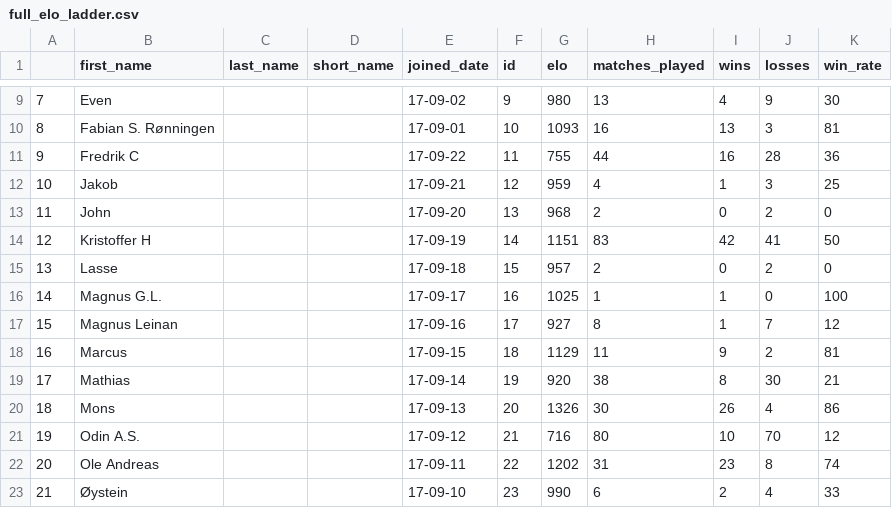
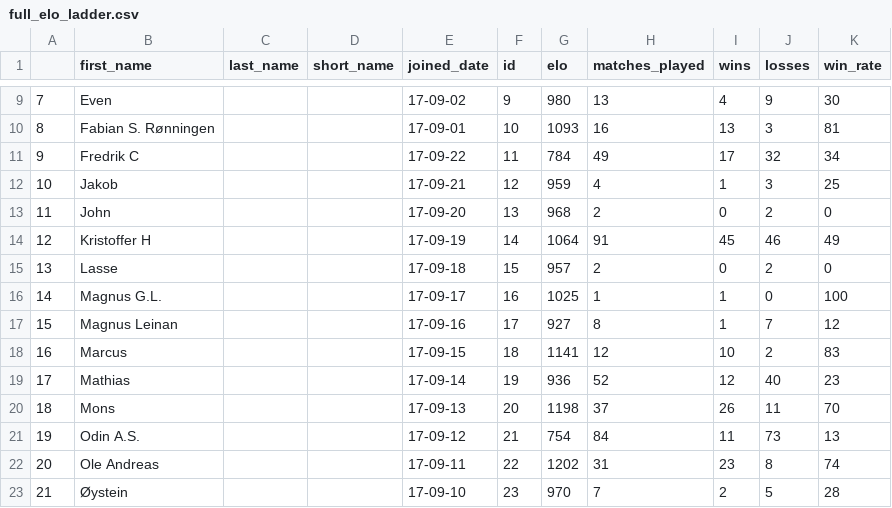
Before and after one commit to Haraldlons/IPK-NTNU-Table-Tennis-ELO-Ladder, a CSV file: Main_program/full_elo_ladder.csv, drawn as a sheet; only a part is shown, gaps mark what is left out; the diff covers the shown part only.

```diff
--- a/Main_program/full_elo_ladder.csv
+++ b/Main_program/full_elo_ladder.csv
@@ -10,6 +10,6 @@
 8,Fabian S. Rønningen,,, 17-09-01,10,1093,16,13,3,81
-9,Fredrik C,,, 17-09-22,11,755,44,16,28,36
+9,Fredrik C,,, 17-09-22,11,784,49,17,32,34
 10,Jakob,,, 17-09-21,12,959,4,1,3,25
 11,John,,, 17-09-20,13,968,2,0,2,0
-12,Kristoffer H,,, 17-09-19,14,1151,83,42,41,50
+12,Kristoffer H,,, 17-09-19,14,1064,91,45,46,49
 13,Lasse,,, 17-09-18,15,957,2,0,2,0
@@ -17,7 +17,7 @@
 15,Magnus Leinan,,, 17-09-16,17,927,8,1,7,12
-16,Marcus,,, 17-09-15,18,1129,11,9,2,81
-17,Mathias,,, 17-09-14,19,920,38,8,30,21
-18,Mons,,, 17-09-13,20,1326,30,26,4,86
-19,Odin A.S.,,, 17-09-12,21,716,80,10,70,12
+16,Marcus,,, 17-09-15,18,1141,12,10,2,83
+17,Mathias,,, 17-09-14,19,936,52,12,40,23
+18,Mons,,, 17-09-13,20,1198,37,26,11,70
+19,Odin A.S.,,, 17-09-12,21,754,84,11,73,13
 20,Ole Andreas,,, 17-09-11,22,1202,31,23,8,74
-21,Øystein,,, 17-09-10,23,990,6,2,4,33
+21,Øystein,,, 17-09-10,23,970,7,2,5,28
```
Also changed, not shown: 1 added row and 115 edited cells elsewhere in this file, Main_program/ordered_elo_df.csv, Main_program/ordered_elo_df_2.csv.
